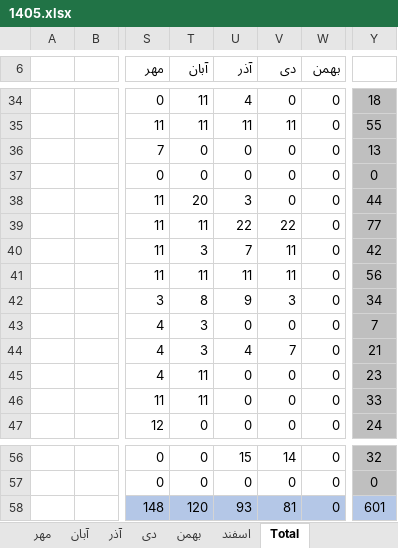
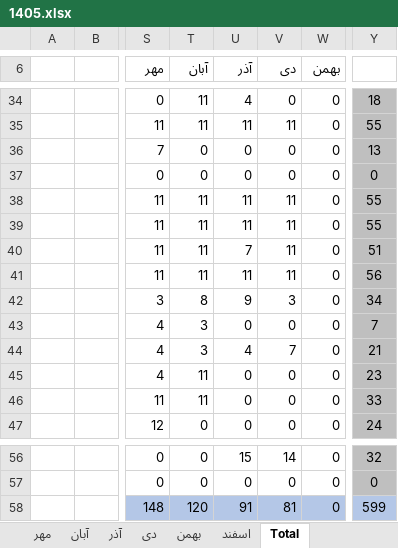
Before and after one commit to foadalizade/mold-shop-management, an Excel workbook: 1405.xlsx, sheet Total, drawn as a sheet; only a part is shown, gaps mark what is left out; values as stored, in another font and other column widths than the file's, no borders; charts and pictures not drawn; the diff names each change by its address in the sheet, - before the commit and + after, or states it on an @@ line.

Commit message:
Auto Sync 1405.xlsx - 2026-09-22 10:07

```diff
--- a/1405.xlsx (sheet Total)
+++ b/1405.xlsx (sheet Total)
-T38 (آبان): 20
+T38 (آبان): 11
-U38 (آذر): 3
+U38 (آذر): 11
-V38 (دی): 0
+V38 (دی): 11
-Y38: 44
+Y38: 55
-U39 (آذر): 22
+U39 (آذر): 11
-V39 (دی): 22
+V39 (دی): 11
-Y39: 77
+Y39: 55
-T40 (آبان): 3
+T40 (آبان): 11
-Y40: 42
+Y40: 51
-U58 (آذر): 93
+U58 (آذر): 91
-Y58: 601
+Y58: 599
```
Also changed, not shown: sheet شهریور, charts or pictures.
